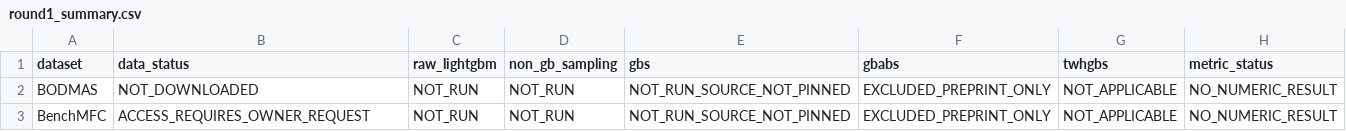
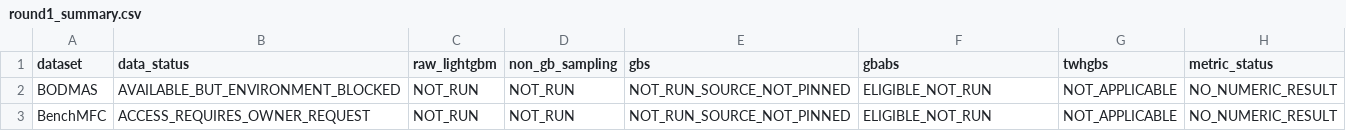
Before and after one commit to whzy3185/liqiu, a CSV file: results/malware/round1_summary.csv, drawn as a sheet.

```diff
--- a/results/malware/round1_summary.csv
+++ b/results/malware/round1_summary.csv
@@ -1,3 +1,3 @@
 dataset,data_status,raw_lightgbm,non_gb_sampling,gbs,gbabs,twhgbs,metric_status
-BODMAS,NOT_DOWNLOADED,NOT_RUN,NOT_RUN,NOT_RUN_SOURCE_NOT_PINNED,EXCLUDED_PREPRINT_ONLY,NOT_APPLICABLE,NO_NUMERIC_RESULT
-BenchMFC,ACCESS_REQUIRES_OWNER_REQUEST,NOT_RUN,NOT_RUN,NOT_RUN_SOURCE_NOT_PINNED,EXCLUDED_PREPRINT_ONLY,NOT_APPLICABLE,NO_NUMERIC_RESULT
+BODMAS,AVAILABLE_BUT_ENVIRONMENT_BLOCKED,NOT_RUN,NOT_RUN,NOT_RUN_SOURCE_NOT_PINNED,ELIGIBLE_NOT_RUN,NOT_APPLICABLE,NO_NUMERIC_RESULT
+BenchMFC,ACCESS_REQUIRES_OWNER_REQUEST,NOT_RUN,NOT_RUN,NOT_RUN_SOURCE_NOT_PINNED,ELIGIBLE_NOT_RUN,NOT_APPLICABLE,NO_NUMERIC_RESULT
```
Also changed, not shown: literature/malware_sampling/published_gb_sampling_registry.csv, 8 other files.
